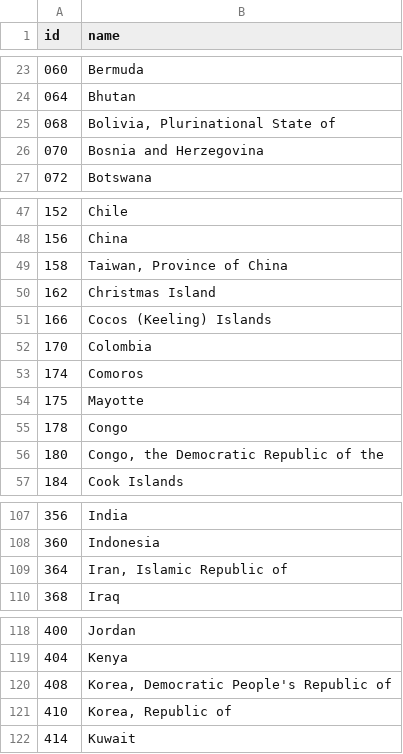
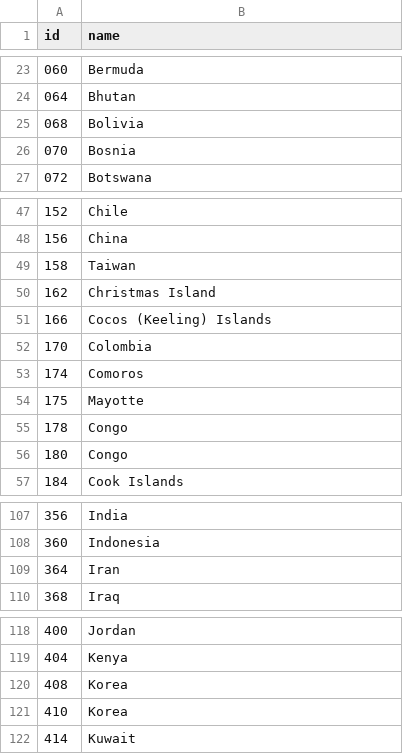
Before and after one commit to AR123456/world-country-names, a TSV file: world-country-names.tsv, drawn as a sheet; only a part is shown, gaps mark what is left out; the diff covers the shown part only.

Commit message:
updating country names

```diff
--- a/world-country-names.tsv
+++ b/world-country-names.tsv
@@ -24,4 +24,4 @@ id	name
 064	Bhutan
-068	Bolivia, Plurinational State of
-070	Bosnia and Herzegovina
+068	Bolivia
+070	Bosnia
 072	Botswana
@@ -48,3 +48,3 @@ id	name
 156	China
-158	Taiwan, Province of China
+158	Taiwan
 162	Christmas Island
@@ -55,3 +55,3 @@ id	name
 178	Congo
-180	Congo, the Democratic Republic of the
+180	Congo
 184	Cook Islands
@@ -108,3 +108,3 @@ id	name
 360	Indonesia
-364	Iran, Islamic Republic of
+364	Iran
 368	Iraq
@@ -119,4 +119,4 @@ id	name
 404	Kenya
-408	Korea, Democratic People's Republic of
-410	Korea, Republic of
+408	Korea
+410	Korea
 414	Kuwait
```
Also changed, not shown: 6 edited cells elsewhere in this file.
